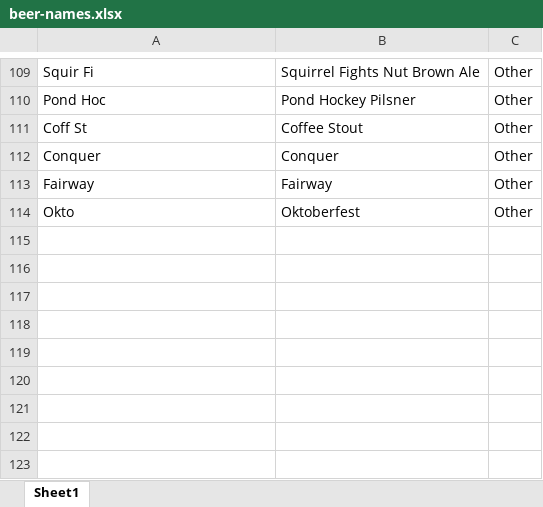
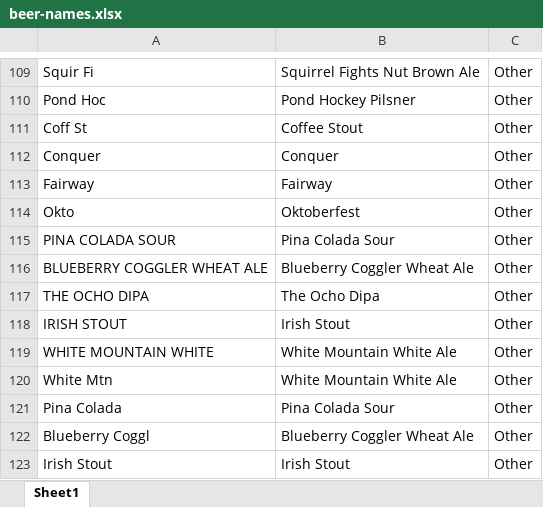
Before and after one commit to aidanmolnar/CCB-Map, an Excel workbook: caches/beer-names.xlsx, sheet Sheet1, drawn as a sheet; only a part is shown, gaps mark what is left out; values as stored, in another font and other column widths than the file's, no borders; the diff names each change by its address in the sheet, - before the commit and + after, or states it on an @@ line.

```diff
--- a/caches/beer-names.xlsx (sheet Sheet1)
+++ b/caches/beer-names.xlsx (sheet Sheet1)
+row 115: PINA COLADA SOUR | Pina Colada Sour | Other
+row 116: BLUEBERRY COGGLER WHEAT ALE | Blueberry Coggler Wheat Ale | Other
+row 117: THE OCHO DIPA | The Ocho Dipa | Other
+row 118: IRISH STOUT | Irish Stout | Other
+row 119: WHITE MOUNTAIN WHITE | White Mountain White Ale | Other
+row 120: White Mtn | White Mountain White Ale | Other
+row 121: Pina Colada | Pina Colada Sour | Other
+row 122: Blueberry Coggl | Blueberry Coggler Wheat Ale | Other
+row 123: Irish Stout | Irish Stout | Other
```
Also changed, not shown: 3 other files.
